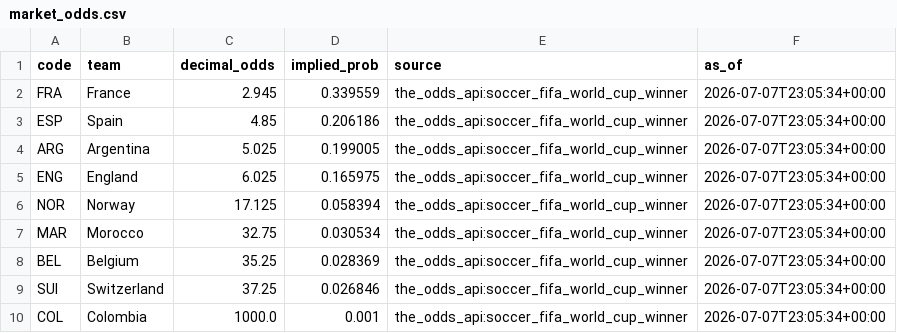
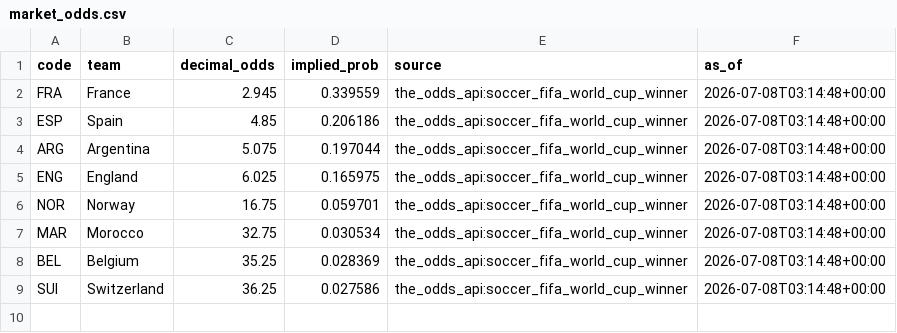
Before and after one commit to j-abed/world-cup-predictor, a CSV file: data/market_odds.csv, drawn as a sheet.

```diff
--- a/data/market_odds.csv
+++ b/data/market_odds.csv
@@ -1,10 +1,9 @@
 code,team,decimal_odds,implied_prob,source,as_of
-FRA,France,2.945,0.339559,the_odds_api:soccer_fifa_world_cup_winner,2026-07-07T23:05:34+00:00
-ESP,Spain,4.85,0.206186,the_odds_api:soccer_fifa_world_cup_winner,2026-07-07T23:05:34+00:00
-ARG,Argentina,5.025,0.199005,the_odds_api:soccer_fifa_world_cup_winner,2026-07-07T23:05:34+00:00
-ENG,England,6.025,0.165975,the_odds_api:soccer_fifa_world_cup_winner,2026-07-07T23:05:34+00:00
-NOR,Norway,17.125,0.058394,the_odds_api:soccer_fifa_world_cup_winner,2026-07-07T23:05:34+00:00
-MAR,Morocco,32.75,0.030534,the_odds_api:soccer_fifa_world_cup_winner,2026-07-07T23:05:34+00:00
-BEL,Belgium,35.25,0.028369,the_odds_api:soccer_fifa_world_cup_winner,2026-07-07T23:05:34+00:00
-SUI,Switzerland,37.25,0.026846,the_odds_api:soccer_fifa_world_cup_winner,2026-07-07T23:05:34+00:00
-COL,Colombia,1000.0,0.001,the_odds_api:soccer_fifa_world_cup_winner,2026-07-07T23:05:34+00:00
+FRA,France,2.945,0.339559,the_odds_api:soccer_fifa_world_cup_winner,2026-07-08T03:14:48+00:00
+ESP,Spain,4.85,0.206186,the_odds_api:soccer_fifa_world_cup_winner,2026-07-08T03:14:48+00:00
+ARG,Argentina,5.075,0.197044,the_odds_api:soccer_fifa_world_cup_winner,2026-07-08T03:14:48+00:00
+ENG,England,6.025,0.165975,the_odds_api:soccer_fifa_world_cup_winner,2026-07-08T03:14:48+00:00
+NOR,Norway,16.75,0.059701,the_odds_api:soccer_fifa_world_cup_winner,2026-07-08T03:14:48+00:00
+MAR,Morocco,32.75,0.030534,the_odds_api:soccer_fifa_world_cup_winner,2026-07-08T03:14:48+00:00
+BEL,Belgium,35.25,0.028369,the_odds_api:soccer_fifa_world_cup_winner,2026-07-08T03:14:48+00:00
+SUI,Switzerland,36.25,0.027586,the_odds_api:soccer_fifa_world_cup_winner,2026-07-08T03:14:48+00:00
```
Also changed, not shown: 1 other file.
